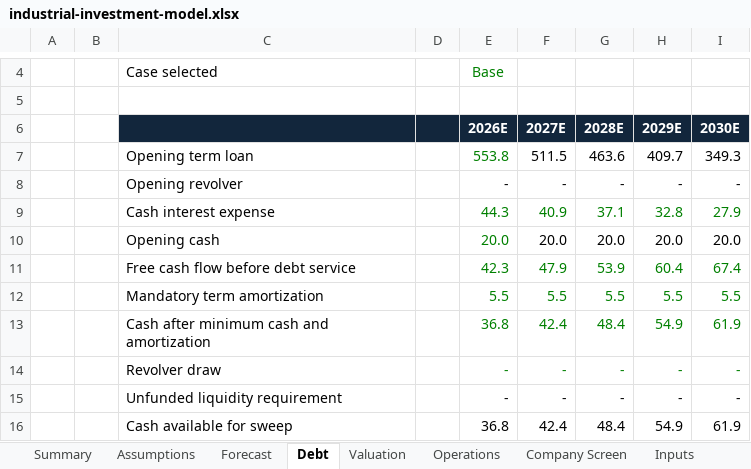
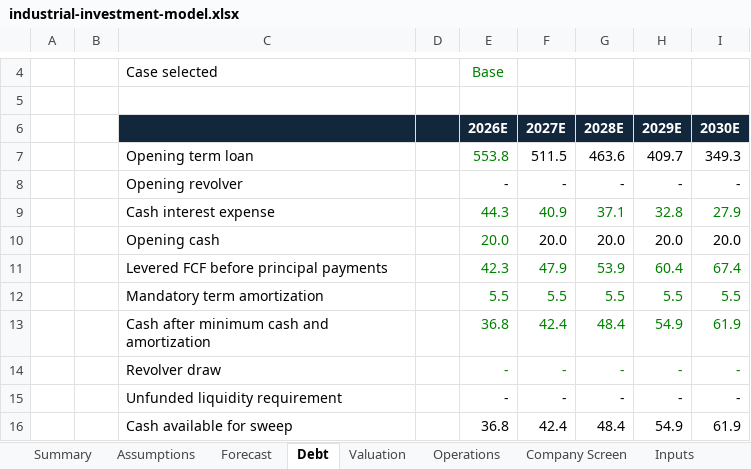
Before and after one commit to Adam-Skarre/adamskarre.com, an Excel workbook: finance/downloads/industrial-investment-model.xlsx, sheet Debt, drawn as a sheet; only a part is shown, gaps mark what is left out; values as stored, in another font and other column widths than the file's, no borders; conditional formats not drawn; the diff names each change by its address in the sheet, - before the commit and + after, or states it on an @@ line.

Commit message:
Add auditable cash-flow workbench and filing-backed diligence

```diff
--- a/finance/downloads/industrial-investment-model.xlsx (sheet Debt)
+++ b/finance/downloads/industrial-investment-model.xlsx (sheet Debt)
-C11: Free cash flow before debt service
+C11: Levered FCF before principal payments
```
Also changed, not shown: sheet Valuation, sheet Inputs, sheet Assumptions, sheet Summary, sheet Company Screen, sheet Forecast, 15 other files.
